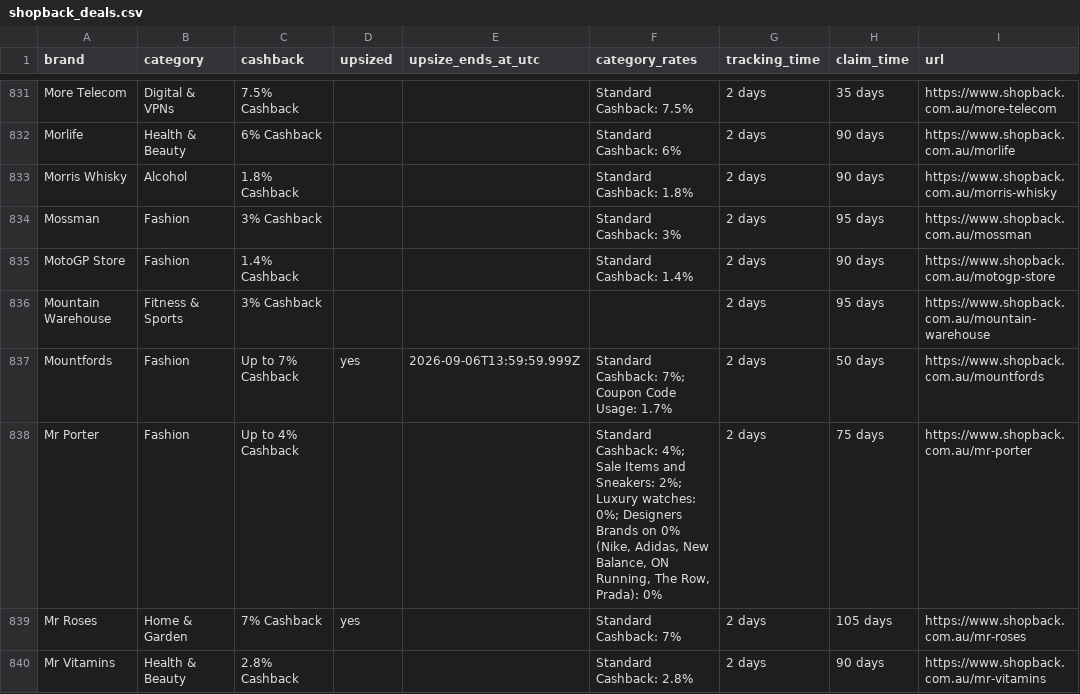
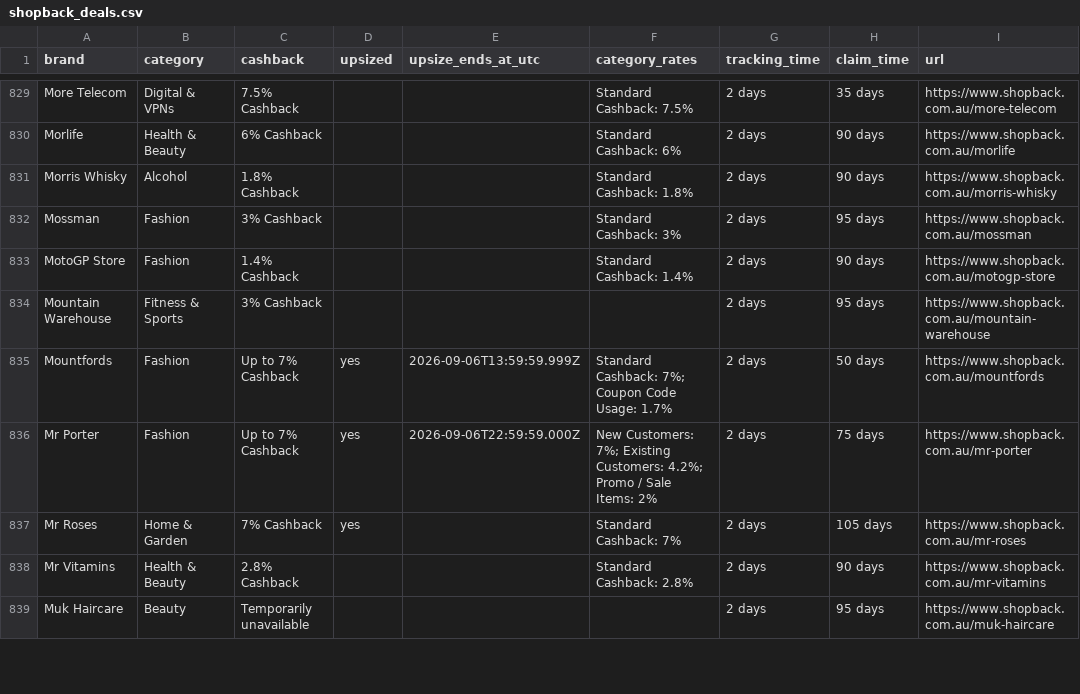
Before and after one commit to Tiger-QU/deal_hunter, a CSV file: data/shopback_deals.csv, drawn as a sheet; only a part is shown, gaps mark what is left out; the shorter side is filled out with more unchanged rows; the diff covers the shown part only.

```diff
--- a/data/shopback_deals.csv
+++ b/data/shopback_deals.csv
@@ -837,3 +835,3 @@ Mountain Warehouse,Fitness & Sports,3% Cashback,,,,2 days,95 days,https://www.sh
 Mountfords,Fashion,Up to 7% Cashback,yes,2026-09-06T13:59:59.999Z,Standard Cashback: 7%; Coupon Code Usage: 1.7%,2 days,50 days,https://www.shopback.com.au/mountfords
-Mr Porter,Fashion,Up to 4% Cashback,,,"Standard Cashback: 4%; Sale Items and Sneakers: 2%; Luxury watches: 0%; Designers Brands on 0% (Nike, Adidas, New Balance, ON Running, The Row, Prada): 0%",2 days,75 days,https://www.shopback.com.au/mr-porter
+Mr Porter,Fashion,Up to 7% Cashback,yes,2026-09-06T22:59:59.000Z,New Customers: 7%; Existing Customers: 4.2%; Promo / Sale Items: 2%,2 days,75 days,https://www.shopback.com.au/mr-porter
 Mr Roses,Home & Garden,7% Cashback,yes,,Standard Cashback: 7%,2 days,105 days,https://www.shopback.com.au/mr-roses
```
Also changed, not shown: 2 removed rows and 85 edited cells elsewhere in this file, 4 other files.
